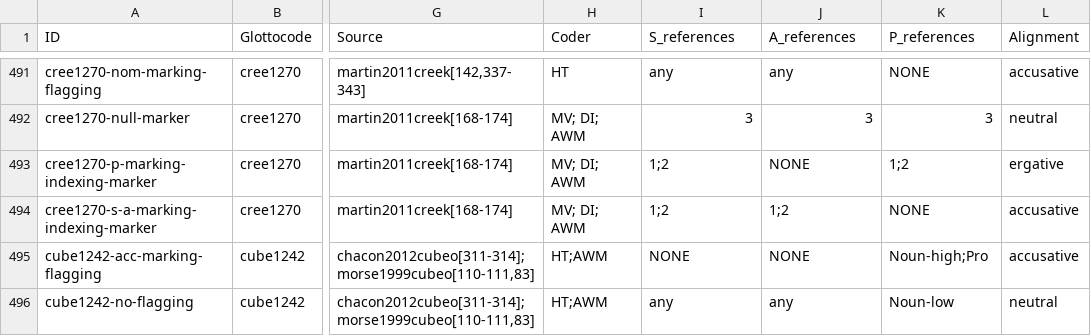
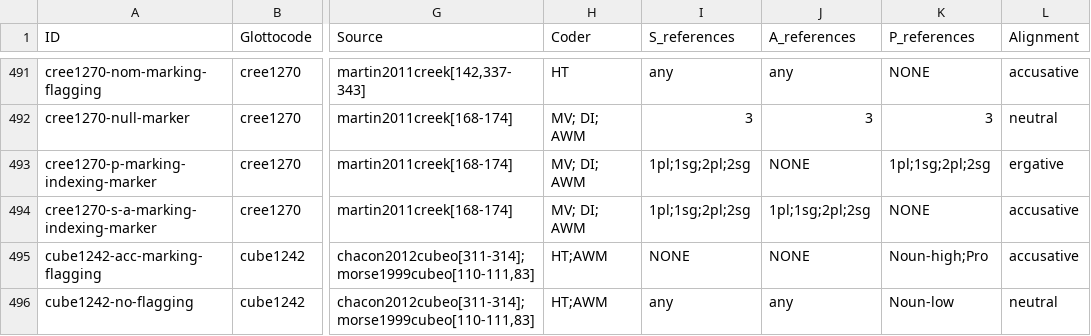
Before and after one commit to davidainman/atlas-data, a CSV file: cldf-alignment/generic-cldf/selectors.csv, drawn as a sheet; only a part is shown, gaps mark what is left out; the diff names each change by its address in the sheet, - before the commit and + after, or states it on an @@ line.

Commit message:
Checking in further changes from source spreadsheets

```diff
--- a/cldf-alignment/generic-cldf/selectors.csv
+++ b/cldf-alignment/generic-cldf/selectors.csv
-I493:I494 (S_references): 1;2
+I493:I494 (S_references): 1pl;1sg;2pl;2sg
-K493 (P_references): 1;2
+K493 (P_references): 1pl;1sg;2pl;2sg
-J494 (A_references): 1;2
+J494 (A_references): 1pl;1sg;2pl;2sg
```
Also changed, not shown: cldf-alignment/generic-cldf/languages.csv, cldf-alignment/structure-cldf/languages.csv, 4 other files.
